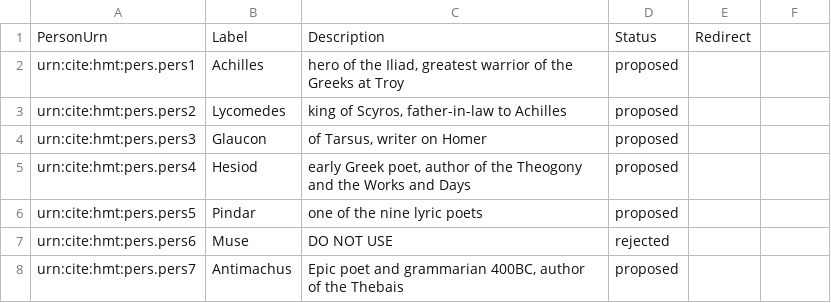
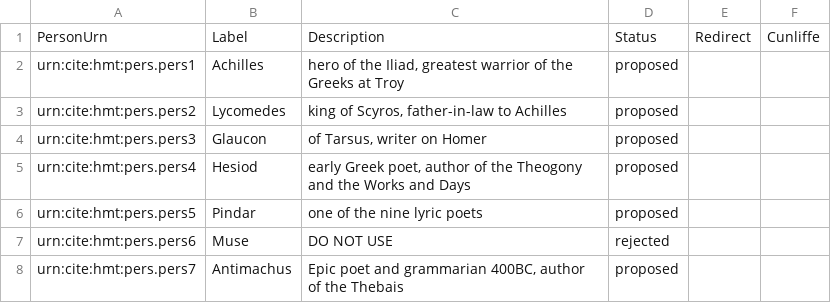
Before and after one commit to brclar15/homerNames, a CSV file: indicies/hmtnames.csv, drawn as a sheet; only a part is shown.

Commit message:
Update hmtnames.csv

```diff
--- a/indicies/hmtnames.csv
+++ b/indicies/hmtnames.csv
@@ -1,2 +1,2 @@
-PersonUrn,Label,Description,Status,Redirect,
+PersonUrn,Label,Description,Status,Redirect,Cunliffe
 urn:cite:hmt:pers.pers1,Achilles,"hero of the Iliad, greatest warrior of the Greeks at Troy",proposed,,
```
